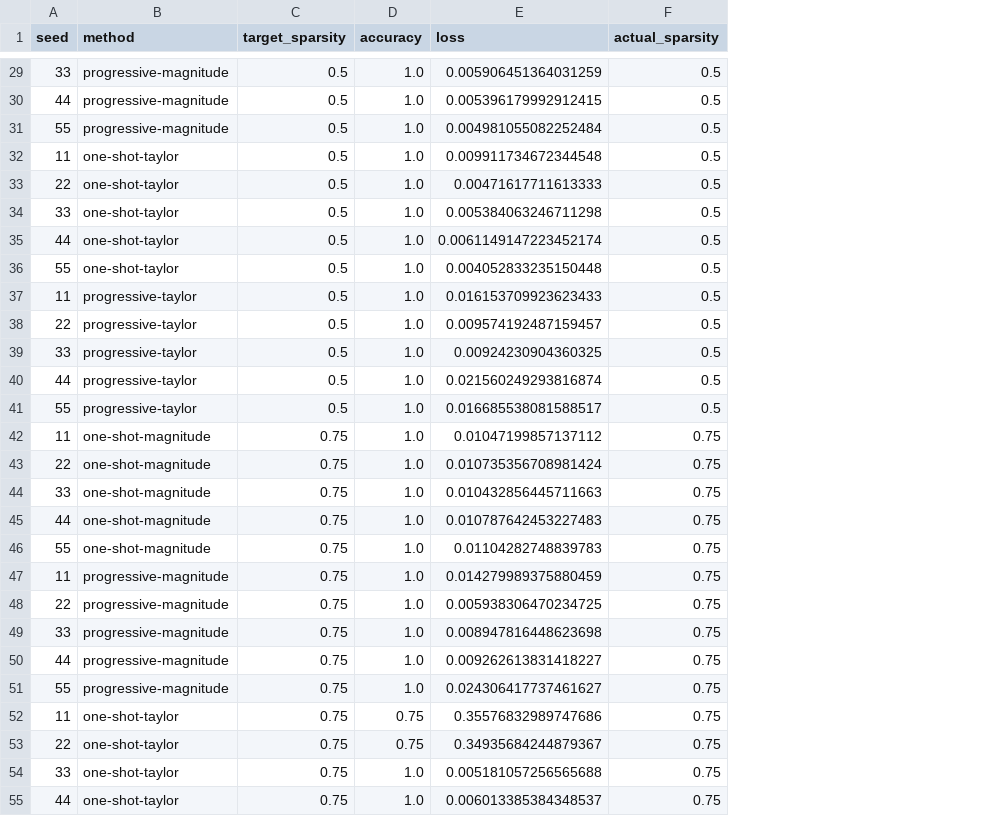
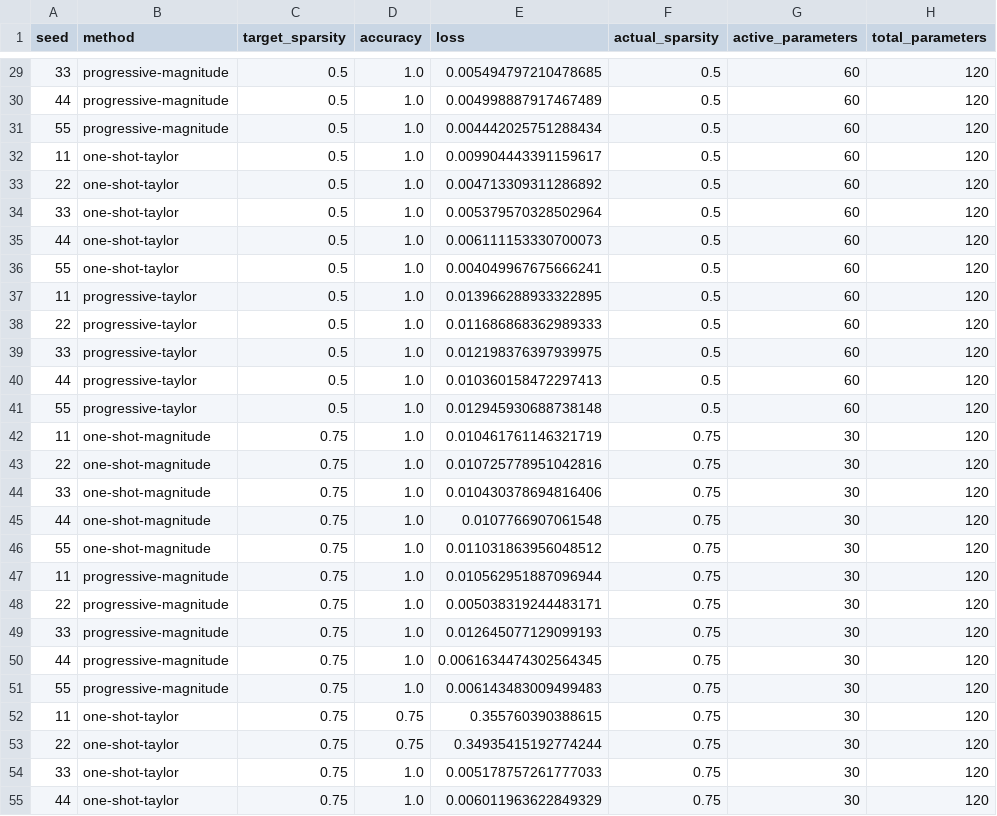
Before and after one commit to anabhish/TinyGradLab, a CSV file: pruning_trials.csv, drawn as a sheet; only a part is shown, gaps mark what is left out; the diff covers the shown part only; the diff names each change by its address in the sheet, - before the commit and + after, or states it on an @@ line.

```diff
--- a/pruning_trials.csv
+++ b/pruning_trials.csv
+column G (active_parameters), rows 29-55: 60 | 60 | 60 | 60 | 60 | 60 | 60 | 60 | 60 | 60 | 60 | 60 | 60 | 30 | 30 | 30 | 30 | 30 | 30 | 30 | 30 | 30 | 30 | 30 | 30 | 30 | 30
+column H (total_parameters), rows 29-55: all 120
-E29 (loss): 0.005906451364031259
+E29 (loss): 0.005494797210478685
-E30 (loss): 0.005396179992912415
+E30 (loss): 0.004998887917467489
-E31 (loss): 0.004981055082252484
+E31 (loss): 0.004442025751288434
-E32 (loss): 0.009911734672344548
+E32 (loss): 0.009904443391159617
-E33 (loss): 0.00471617711613333
+E33 (loss): 0.004713309311286892
-E34 (loss): 0.005384063246711298
+E34 (loss): 0.005379570328502964
-E35 (loss): 0.0061149147223452174
+E35 (loss): 0.006111153330700073
-E36 (loss): 0.004052833235150448
+E36 (loss): 0.004049967675666241
-E37 (loss): 0.016153709923623433
+E37 (loss): 0.013966288933322895
-E38 (loss): 0.009574192487159457
+E38 (loss): 0.011686868362989333
-E39 (loss): 0.00924230904360325
+E39 (loss): 0.012198376397939975
-E40 (loss): 0.021560249293816874
+E40 (loss): 0.010360158472297413
-E41 (loss): 0.016685538081588517
+E41 (loss): 0.012945930688738148
-E42 (loss): 0.01047199857137112
+E42 (loss): 0.010461761146321719
-E43 (loss): 0.010735356708981424
+E43 (loss): 0.010725778951042816
-E44 (loss): 0.010432856445711663
+E44 (loss): 0.010430378694816406
-E45 (loss): 0.010787642453227483
+E45 (loss): 0.0107766907061548
-E46 (loss): 0.01104282748839783
+E46 (loss): 0.011031863956048512
-E47 (loss): 0.014279989375880459
+E47 (loss): 0.010562951887096944
-E48 (loss): 0.005938306470234725
+E48 (loss): 0.005038319244483171
-E49 (loss): 0.008947816448623698
+E49 (loss): 0.012645077129099193
-E50 (loss): 0.009262613831418227
+E50 (loss): 0.0061634474302564345
-E51 (loss): 0.024306417737461627
+E51 (loss): 0.006143483009499483
-E52 (loss): 0.35576832989747686
+E52 (loss): 0.355760390388615
-E53 (loss): 0.34935684244879367
+E53 (loss): 0.34935415192774244
-E54 (loss): 0.005181057256565688
+E54 (loss): 0.005178757261777033
-E55 (loss): 0.006013385384348537
+E55 (loss): 0.006011963622849329
```
Also changed, not shown: 80 edited cells elsewhere in this file, pruning_results.csv, 13 other files.
